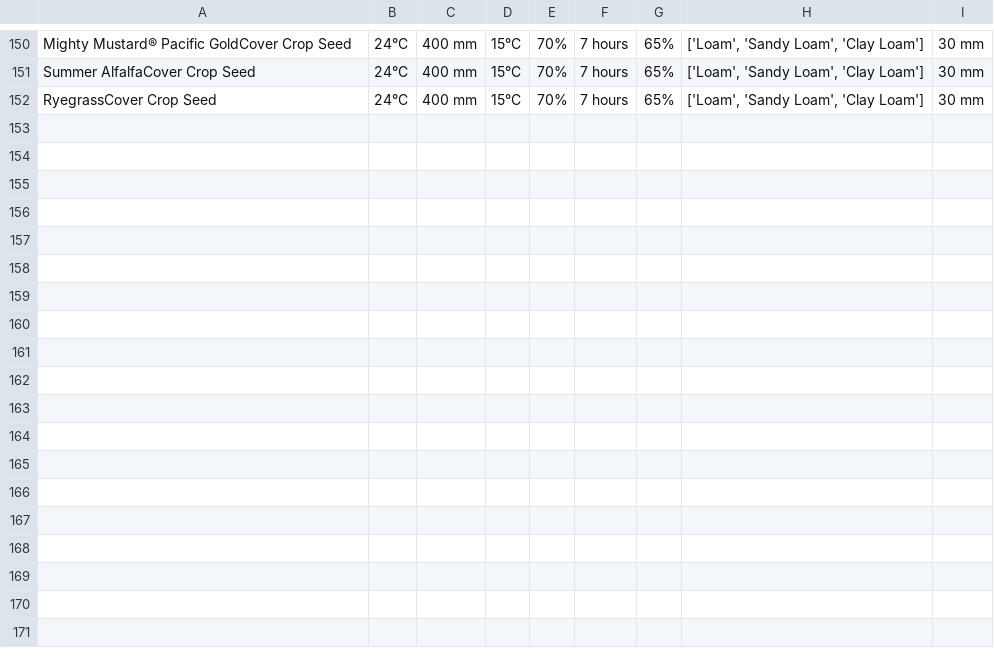
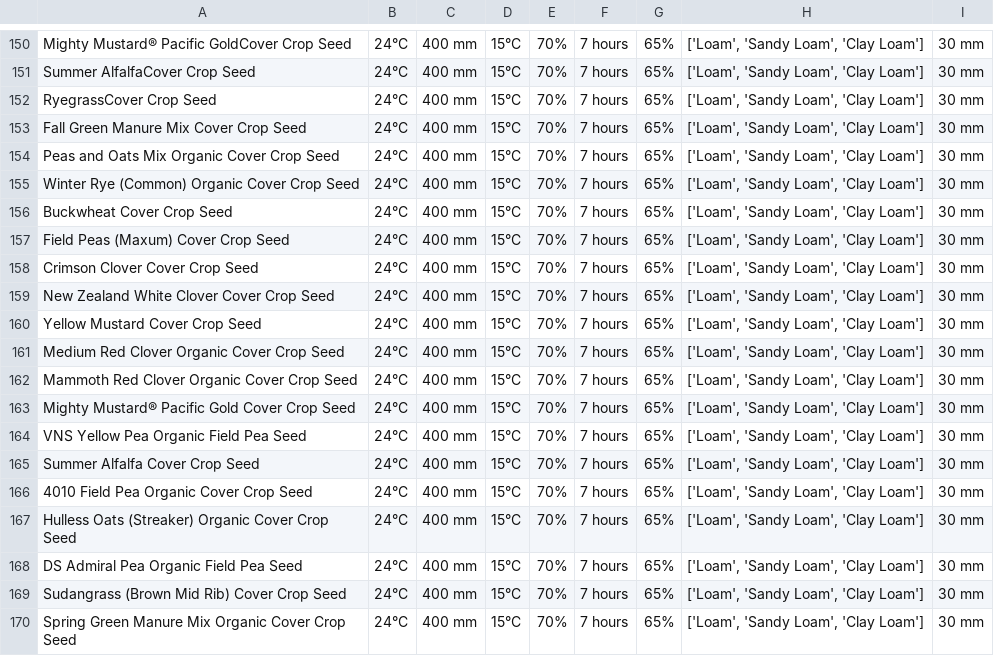
Before and after one commit to Muhammad-Saran/seeds-wild, a CSV file: Scraping/Muizz/gpt/sheet0.csv, drawn as a sheet; only a part is shown, gaps mark what is left out; the diff names each change by its address in the sheet, - before the commit and + after, or states it on an @@ line.

Commit message:
seeds-data

```diff
--- a/Scraping/Muizz/gpt/sheet0.csv
+++ b/Scraping/Muizz/gpt/sheet0.csv
+row 153: Fall Green Manure Mix Cover Crop Seed | 24°C | 400 mm | 15°C | 70% | 7 hours | 65% | ['Loam', 'Sandy Loam', 'Clay Loam'] | 30 mm
+row 154: Peas and Oats Mix Organic Cover Crop Seed | 24°C | 400 mm | 15°C | 70% | 7 hours | 65% | ['Loam', 'Sandy Loam', 'Clay Loam'] | 30 mm
+row 155: Winter Rye (Common) Organic Cover Crop Seed | 24°C | 400 mm | 15°C | 70% | 7 hours | 65% | ['Loam', 'Sandy Loam', 'Clay Loam'] | 30 mm
+row 156: Buckwheat Cover Crop Seed | 24°C | 400 mm | 15°C | 70% | 7 hours | 65% | ['Loam', 'Sandy Loam', 'Clay Loam'] | 30 mm
+row 157: Field Peas (Maxum) Cover Crop Seed | 24°C | 400 mm | 15°C | 70% | 7 hours | 65% | ['Loam', 'Sandy Loam', 'Clay Loam'] | 30 mm
+row 158: Crimson Clover Cover Crop Seed | 24°C | 400 mm | 15°C | 70% | 7 hours | 65% | ['Loam', 'Sandy Loam', 'Clay Loam'] | 30 mm
+row 159: New Zealand White Clover Cover Crop Seed | 24°C | 400 mm | 15°C | 70% | 7 hours | 65% | ['Loam', 'Sandy Loam', 'Clay Loam'] | 30 mm
+row 160: Yellow Mustard Cover Crop Seed | 24°C | 400 mm | 15°C | 70% | 7 hours | 65% | ['Loam', 'Sandy Loam', 'Clay Loam'] | 30 mm
+row 161: Medium Red Clover Organic Cover Crop Seed | 24°C | 400 mm | 15°C | 70% | 7 hours | 65% | ['Loam', 'Sandy Loam', 'Clay Loam'] | 30 mm
+row 162: Mammoth Red Clover Organic Cover Crop Seed | 24°C | 400 mm | 15°C | 70% | 7 hours | 65% | ['Loam', 'Sandy Loam', 'Clay Loam'] | 30 mm
+row 163: Mighty Mustard® Pacific Gold Cover Crop Seed | 24°C | 400 mm | 15°C | 70% | 7 hours | 65% | ['Loam', 'Sandy Loam', 'Clay Loam'] | 30 mm
+row 164: VNS Yellow Pea Organic Field Pea Seed | 24°C | 400 mm | 15°C | 70% | 7 hours | 65% | ['Loam', 'Sandy Loam', 'Clay Loam'] | 30 mm
+row 165: Summer Alfalfa Cover Crop Seed | 24°C | 400 mm | 15°C | 70% | 7 hours | 65% | ['Loam', 'Sandy Loam', 'Clay Loam'] | 30 mm
+row 166: 4010 Field Pea Organic Cover Crop Seed | 24°C | 400 mm | 15°C | 70% | 7 hours | 65% | ['Loam', 'Sandy Loam', 'Clay Loam'] | 30 mm
+row 167: Hulless Oats (Streaker) Organic Cover Crop Seed | 24°C | 400 mm | 15°C | 70% | 7 hours | 65% | ['Loam', 'Sandy Loam', 'Clay Loam'] | 30 mm
+row 168: DS Admiral Pea Organic Field Pea Seed | 24°C | 400 mm | 15°C | 70% | 7 hours | 65% | ['Loam', 'Sandy Loam', 'Clay Loam'] | 30 mm
+row 169: Sudangrass (Brown Mid Rib) Cover Crop Seed | 24°C | 400 mm | 15°C | 70% | 7 hours | 65% | ['Loam', 'Sandy Loam', 'Clay Loam'] | 30 mm
+row 170: Spring Green Manure Mix Organic Cover Crop Seed | 24°C | 400 mm | 15°C | 70% | 7 hours | 65% | ['Loam', 'Sandy Loam', 'Clay Loam'] | 30 mm
```
Also changed, not shown: Scraping/Muizz/gpt/names.csv, Scraping/Muizz/gpt/sample.csv, 13 other files.
